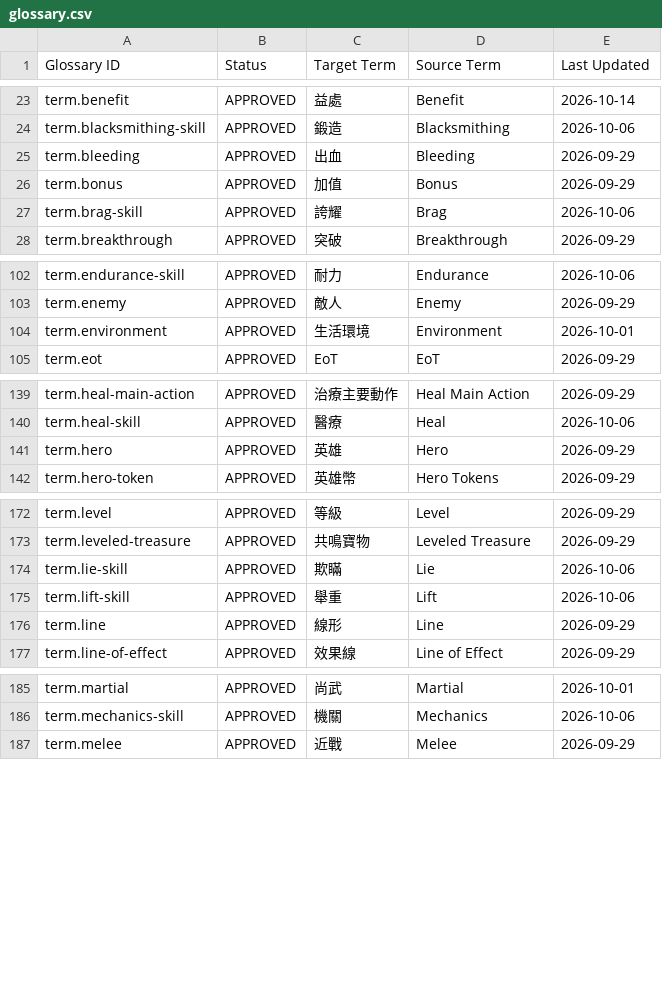
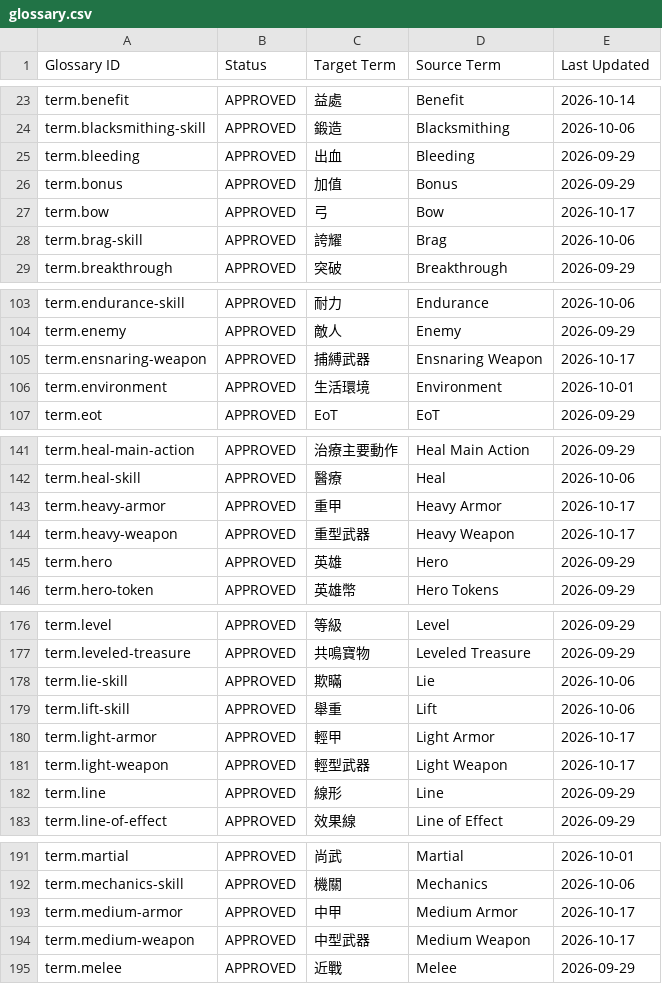
Before and after one commit to boyiad2110/forgesteel-zh-tw, a CSV file: l10n/sheet-snapshot/glossary.csv, drawn as a sheet; only a part is shown, gaps mark what is left out; the diff covers the shown part only.

Commit message:
Translate kit armor and weapon labels
Translate approved kit equipment labels from Book Master Glossary.

```diff
--- a/l10n/sheet-snapshot/glossary.csv
+++ b/l10n/sheet-snapshot/glossary.csv
@@ -26,2 +26,3 @@ term.bleeding,APPROVED,出血,Bleeding,2026-09-29
 term.bonus,APPROVED,加值,Bonus,2026-09-29
+term.bow,APPROVED,弓,Bow,2026-10-17
 term.brag-skill,APPROVED,誇耀,Brag,2026-10-06
@@ -103,2 +104,3 @@ term.endurance-skill,APPROVED,耐力,Endurance,2026-10-06
 term.enemy,APPROVED,敵人,Enemy,2026-09-29
+term.ensnaring-weapon,APPROVED,捕縛武器,Ensnaring Weapon,2026-10-17
 term.environment,APPROVED,生活環境,Environment,2026-10-01
@@ -140,2 +142,4 @@ term.heal-main-action,APPROVED,治療主要動作,Heal Main Action,2026-09-29
 term.heal-skill,APPROVED,醫療,Heal,2026-10-06
+term.heavy-armor,APPROVED,重甲,Heavy Armor,2026-10-17
+term.heavy-weapon,APPROVED,重型武器,Heavy Weapon,2026-10-17
 term.hero,APPROVED,英雄,Hero,2026-09-29
@@ -175,2 +179,4 @@ term.lie-skill,APPROVED,欺瞞,Lie,2026-10-06
 term.lift-skill,APPROVED,舉重,Lift,2026-10-06
+term.light-armor,APPROVED,輕甲,Light Armor,2026-10-17
+term.light-weapon,APPROVED,輕型武器,Light Weapon,2026-10-17
 term.line,APPROVED,線形,Line,2026-09-29
@@ -186,2 +192,4 @@ term.martial,APPROVED,尚武,Martial,2026-10-01
 term.mechanics-skill,APPROVED,機關,Mechanics,2026-10-06
+term.medium-armor,APPROVED,中甲,Medium Armor,2026-10-17
+term.medium-weapon,APPROVED,中型武器,Medium Weapon,2026-10-17
 term.melee,APPROVED,近戰,Melee,2026-09-29
```
Also changed, not shown: 4 added rows elsewhere in this file, 13 other files.
